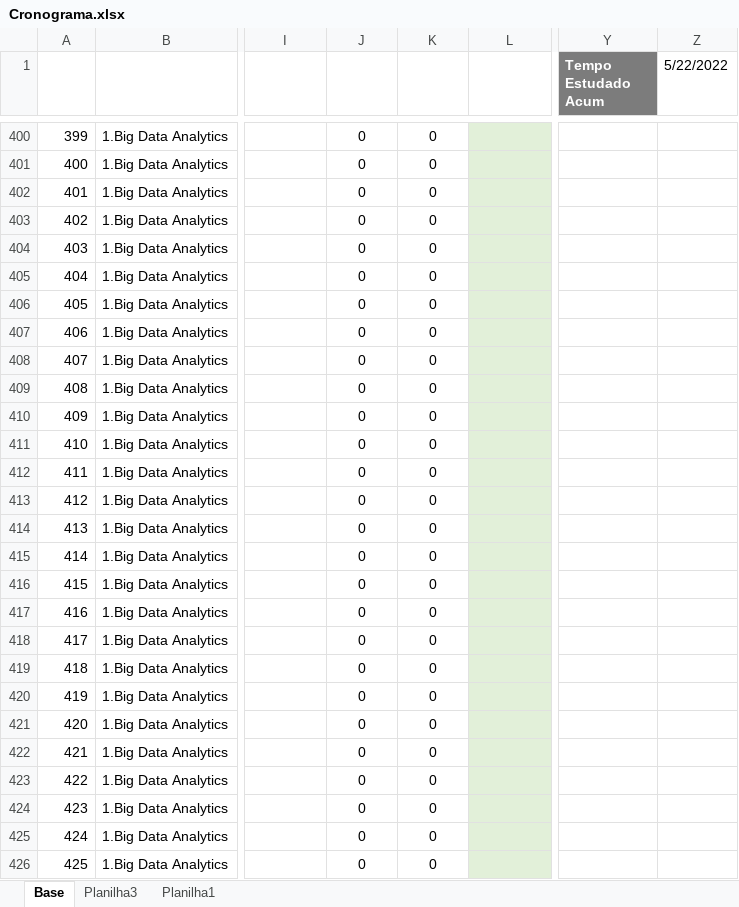
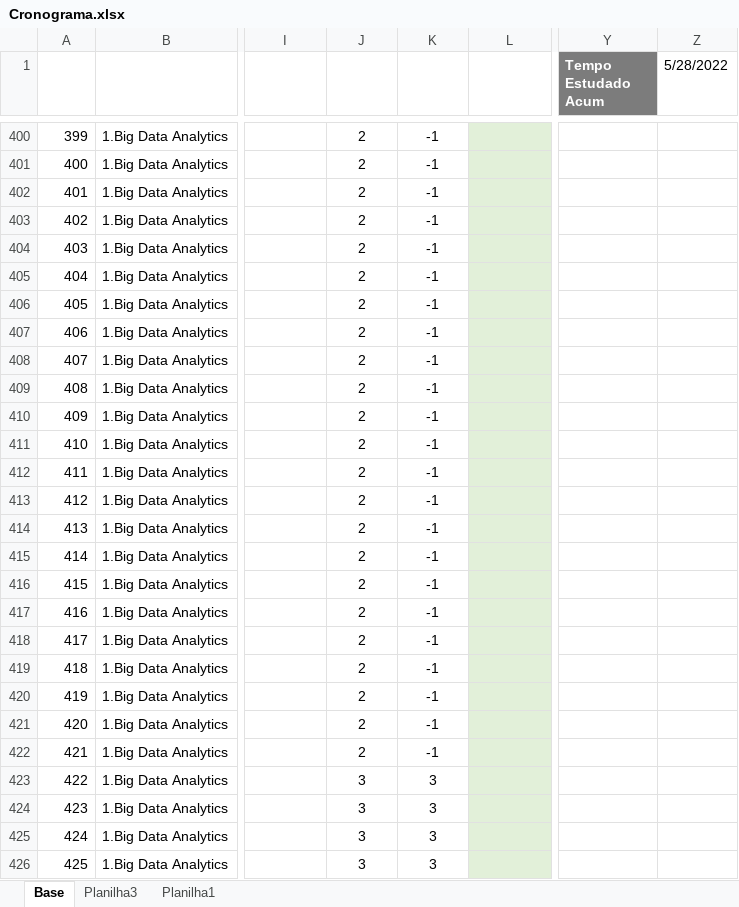
Before and after one commit to davijbueno/Portifolio, an Excel workbook: Acompanhamento_Estudo/Base_Original/Cronograma.xlsx, sheet Base, drawn as a sheet; only a part is shown, gaps mark what is left out; values as stored, in another font and other column widths than the file's, no borders; conditional formats and table styles not drawn; the diff covers the shown part only; the diff names each change by its address in the sheet, - before the commit and + after, or states it on an @@ line.

```diff
--- a/Acompanhamento_Estudo/Base_Original/Cronograma.xlsx (sheet Base)
+++ b/Acompanhamento_Estudo/Base_Original/Cronograma.xlsx (sheet Base)
-Z1: 5/22/2022
+Z1: 5/28/2022
-J400:J422 (Check 1): 0
+J400:J422 (Check 1): 2
-K400:K422 (Check 2): 0
+K400:K422 (Check 2): -1
-J423:J426 (Check 1): 0
+J423:J426 (Check 1): 3
-K423:K426 (Check 2): 0
+K423:K426 (Check 2): 3
```
Also changed, not shown: 77 edited cells elsewhere in this sheet, Acompanhamento_Estudo/Base_Trabalho/Cronograma.xlsx.
